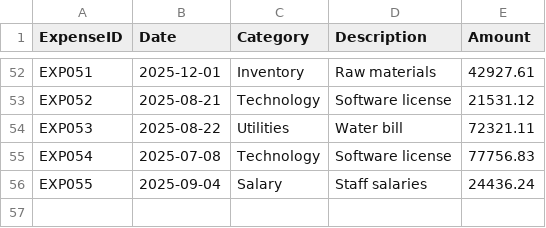
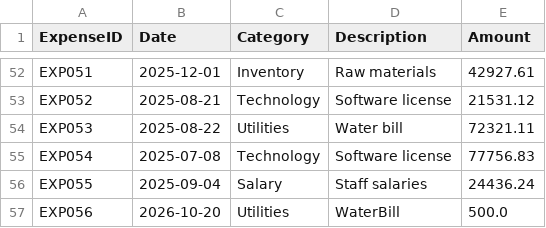
Before and after one commit to ManahilTahir/Smart_Business_Intelligence_Assistant_Project, a CSV file: data/expenses.csv, drawn as a sheet; only a part is shown, gaps mark what is left out; the diff names each change by its address in the sheet, - before the commit and + after, or states it on an @@ line.

```diff
--- a/data/expenses.csv
+++ b/data/expenses.csv
+row 57: EXP056 | 2026-10-20 | Utilities | WaterBill | 500.0
```
Also changed, not shown: data/products.csv, 8 other files.
